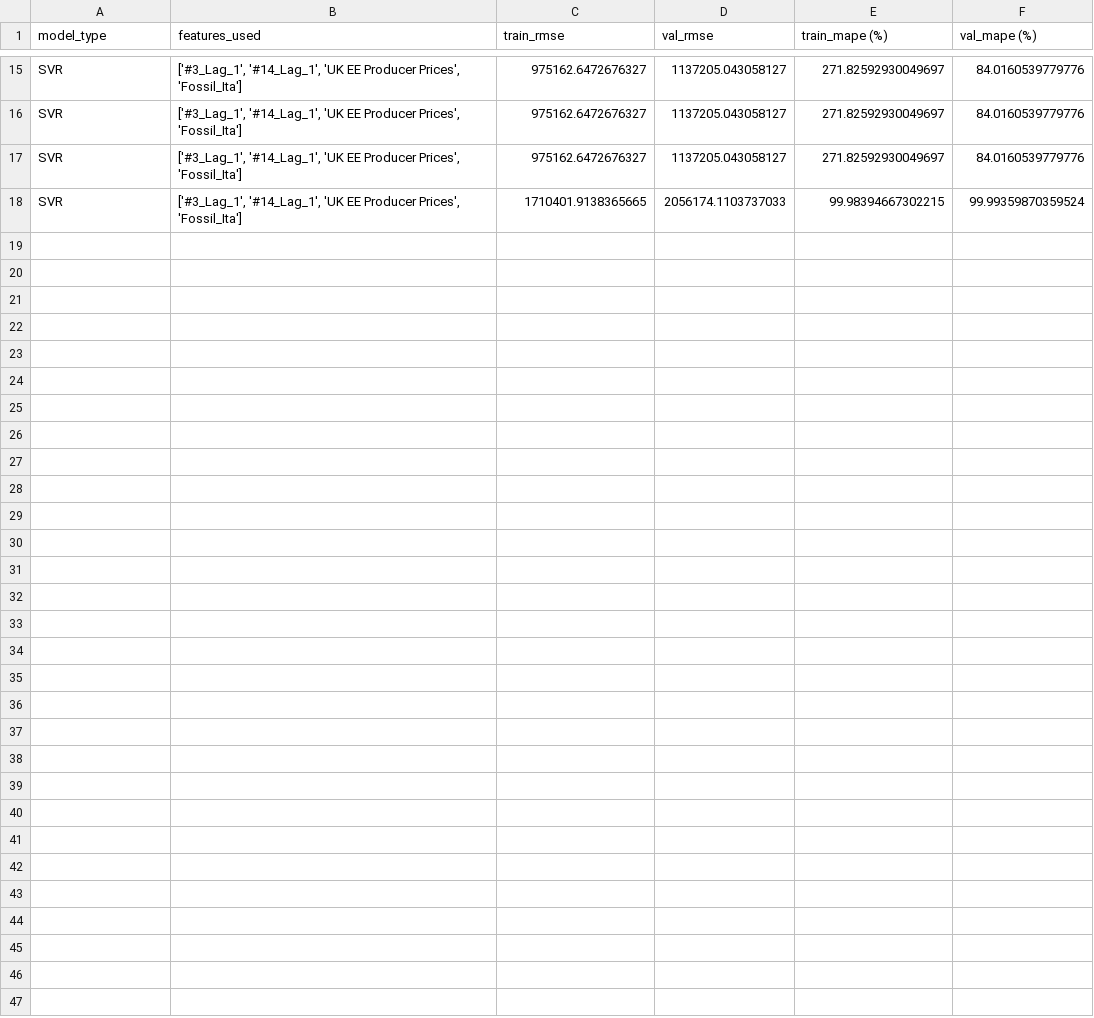
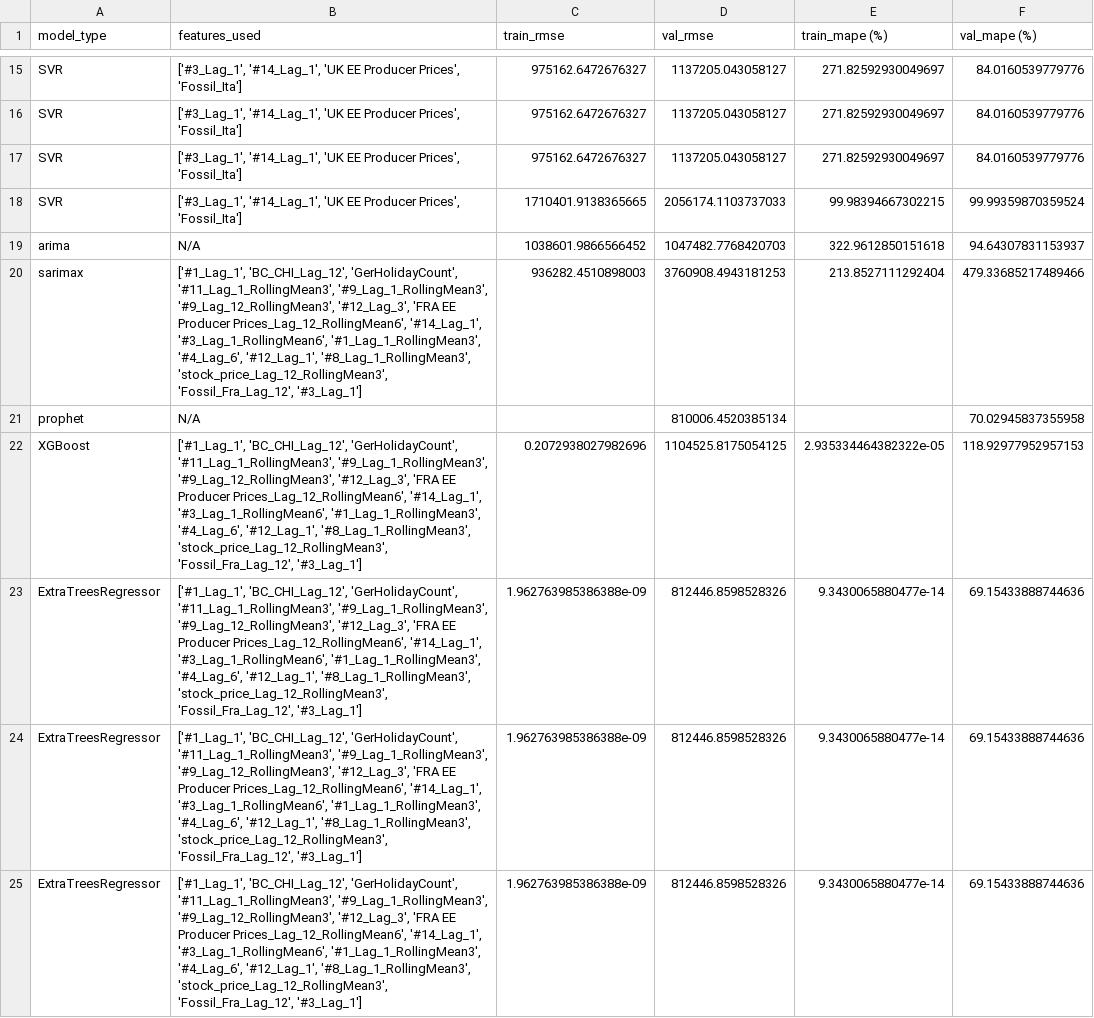
Before and after one commit to MGN19/Siemens-forecast, a CSV file: modelling_csvs/11_results.csv, drawn as a sheet; only a part is shown, gaps mark what is left out; the diff names each change by its address in the sheet, - before the commit and + after, or states it on an @@ line.

```diff
--- a/modelling_csvs/11_results.csv
+++ b/modelling_csvs/11_results.csv
+row 19: arima | N/A | 1038601.9866566452 | 1047482.7768420703 | 322.9612850151618 | 94.64307831153937
+row 20: sarimax | ['#1_Lag_1', 'BC_CHI_Lag_12', 'GerHolidayCount', '#11_Lag_1_RollingMean3', '#9_Lag_1_RollingMean3', '#9_Lag_12_RollingMean3', '#12_Lag_3', 'FRA EE Producer Prices_Lag_12_RollingMean6', '#14_Lag_1', '#3_Lag_1_RollingMean6', '#1_Lag_1_RollingMean3', '#4_Lag_6', '#12_Lag_1', '#8_Lag_1_RollingMean3', 'stock_price_Lag_12_RollingMean3', 'Fossil_Fra_Lag_12', '#3_Lag_1'] | 936282.4510898003 | 3760908.4943181253 | 213.8527111292404 | 479.33685217489466
+row 21: prophet | N/A |  | 810006.4520385134 |  | 70.02945837355958
+row 22: XGBoost | ['#1_Lag_1', 'BC_CHI_Lag_12', 'GerHolidayCount', '#11_Lag_1_RollingMean3', '#9_Lag_1_RollingMean3', '#9_Lag_12_RollingMean3', '#12_Lag_3', 'FRA EE Producer Prices_Lag_12_RollingMean6', '#14_Lag_1', '#3_Lag_1_RollingMean6', '#1_Lag_1_RollingMean3', '#4_Lag_6', '#12_Lag_1', '#8_Lag_1_RollingMean3', 'stock_price_Lag_12_RollingMean3', 'Fossil_Fra_Lag_12', '#3_Lag_1'] | 0.2072938027982696 | 1104525.8175054125 | 2.935334464382322e-05 | 118.92977952957153
+row 23: ExtraTreesRegressor | ['#1_Lag_1', 'BC_CHI_Lag_12', 'GerHolidayCount', '#11_Lag_1_RollingMean3', '#9_Lag_1_RollingMean3', '#9_Lag_12_RollingMean3', '#12_Lag_3', 'FRA EE Producer Prices_Lag_12_RollingMean6', '#14_Lag_1', '#3_Lag_1_RollingMean6', '#1_Lag_1_RollingMean3', '#4_Lag_6', '#12_Lag_1', '#8_Lag_1_RollingMean3', 'stock_price_Lag_12_RollingMean3', 'Fossil_Fra_Lag_12', '#3_Lag_1'] | 1.962763985386388e-09 | 812446.8598528326 | 9.3430065880477e-14 | 69.15433888744636
+row 24: ExtraTreesRegressor | ['#1_Lag_1', 'BC_CHI_Lag_12', 'GerHolidayCount', '#11_Lag_1_RollingMean3', '#9_Lag_1_RollingMean3', '#9_Lag_12_RollingMean3', '#12_Lag_3', 'FRA EE Producer Prices_Lag_12_RollingMean6', '#14_Lag_1', '#3_Lag_1_RollingMean6', '#1_Lag_1_RollingMean3', '#4_Lag_6', '#12_Lag_1', '#8_Lag_1_RollingMean3', 'stock_price_Lag_12_RollingMean3', 'Fossil_Fra_Lag_12', '#3_Lag_1'] | 1.962763985386388e-09 | 812446.8598528326 | 9.3430065880477e-14 | 69.15433888744636
+row 25: ExtraTreesRegressor | ['#1_Lag_1', 'BC_CHI_Lag_12', 'GerHolidayCount', '#11_Lag_1_RollingMean3', '#9_Lag_1_RollingMean3', '#9_Lag_12_RollingMean3', '#12_Lag_3', 'FRA EE Producer Prices_Lag_12_RollingMean6', '#14_Lag_1', '#3_Lag_1_RollingMean6', '#1_Lag_1_RollingMean3', '#4_Lag_6', '#12_Lag_1', '#8_Lag_1_RollingMean3', 'stock_price_Lag_12_RollingMean3', 'Fossil_Fra_Lag_12', '#3_Lag_1'] | 1.962763985386388e-09 | 812446.8598528326 | 9.3430065880477e-14 | 69.15433888744636
```
Also changed, not shown: modelling_csvs/12_results.csv, modelling_csvs/16_results.csv, 14 other files.
